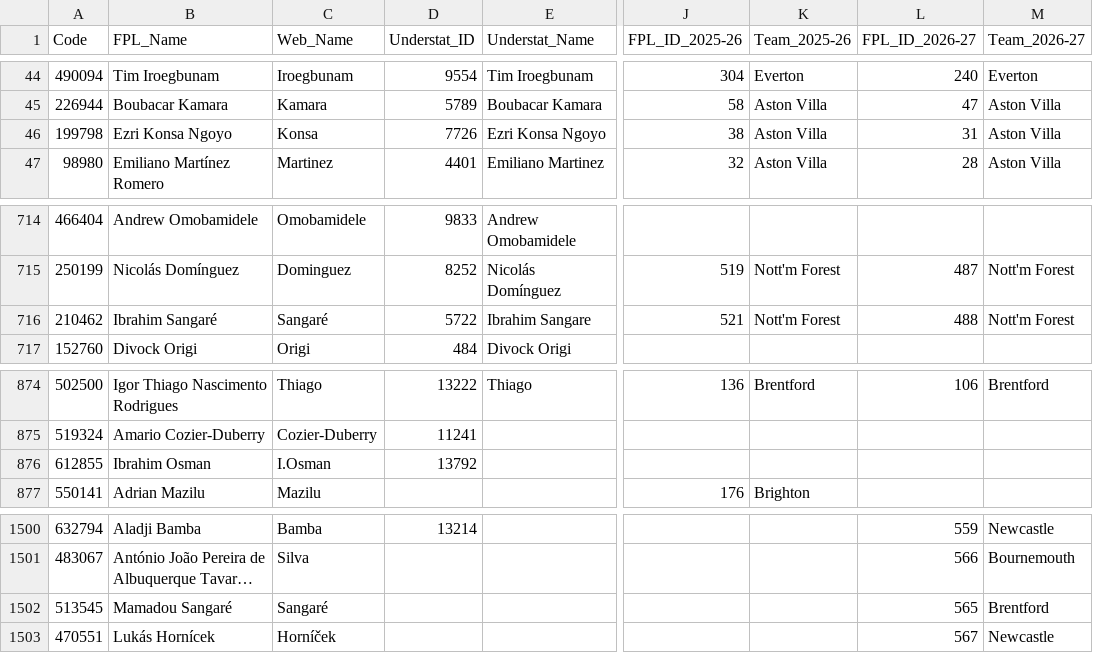
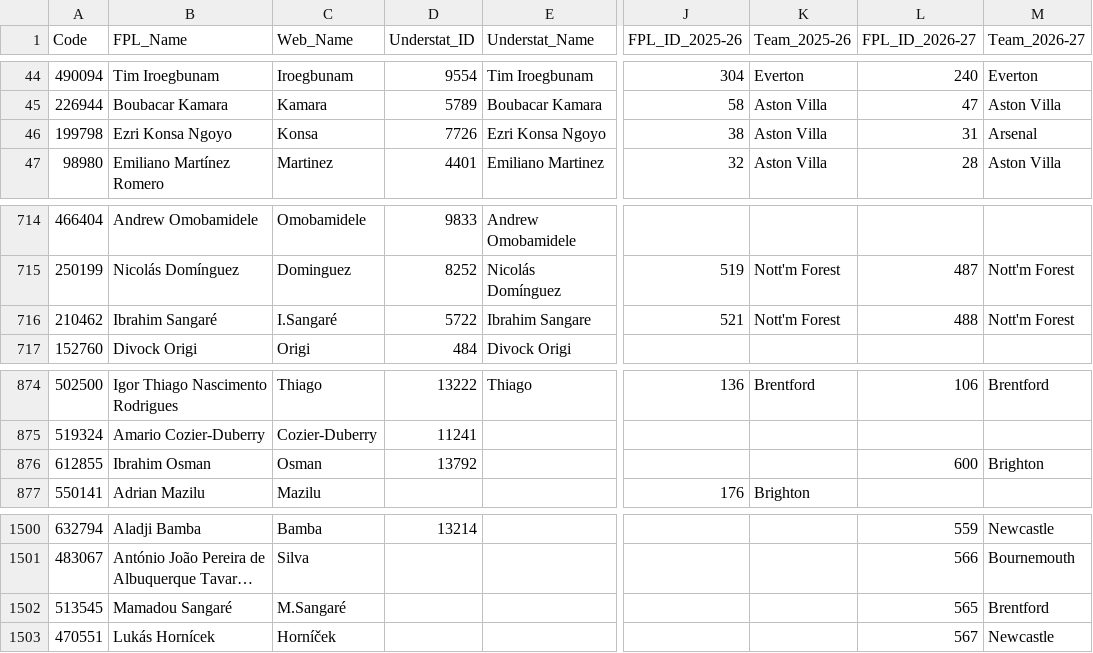
Before and after one commit to Jashior/fpl_code_understat_dict, a CSV file: code_dict.csv, drawn as a sheet; only a part is shown, gaps mark what is left out; long unchanged cells end in …; the diff names each change by its address in the sheet, - before the commit and + after, or states it on an @@ line.

Commit message:
update dict

```diff
--- a/code_dict.csv
+++ b/code_dict.csv
-M46 (Team_2026-27): Aston Villa
+M46 (Team_2026-27): Arsenal
-C716 (Web_Name): Sangaré
+C716 (Web_Name): I.Sangaré
-C876 (Web_Name): I.Osman
+C876 (Web_Name): Osman
-L876 (FPL_ID_2026-27): (empty)
+L876 (FPL_ID_2026-27): 600
-M876 (Team_2026-27): (empty)
+M876 (Team_2026-27): Brighton
-C1502 (Web_Name): Sangaré
+C1502 (Web_Name): M.Sangaré
```
